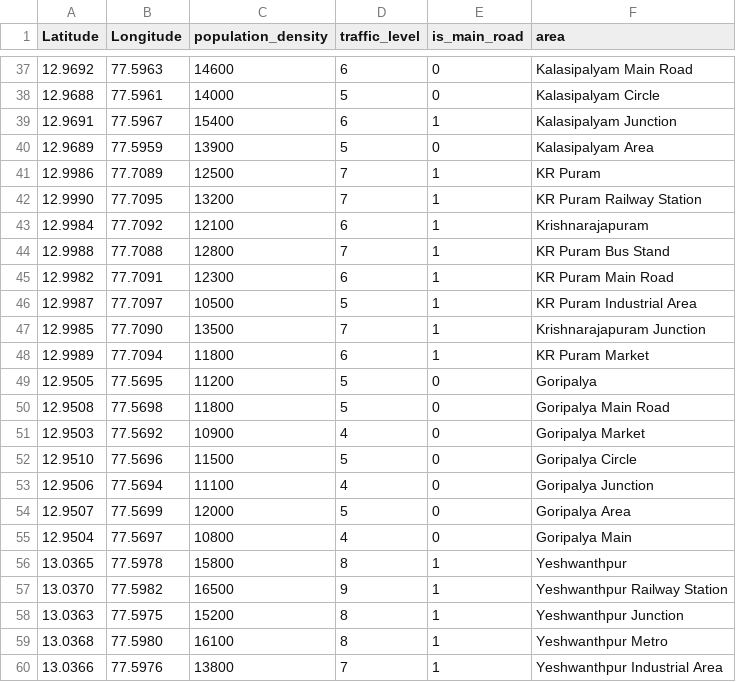
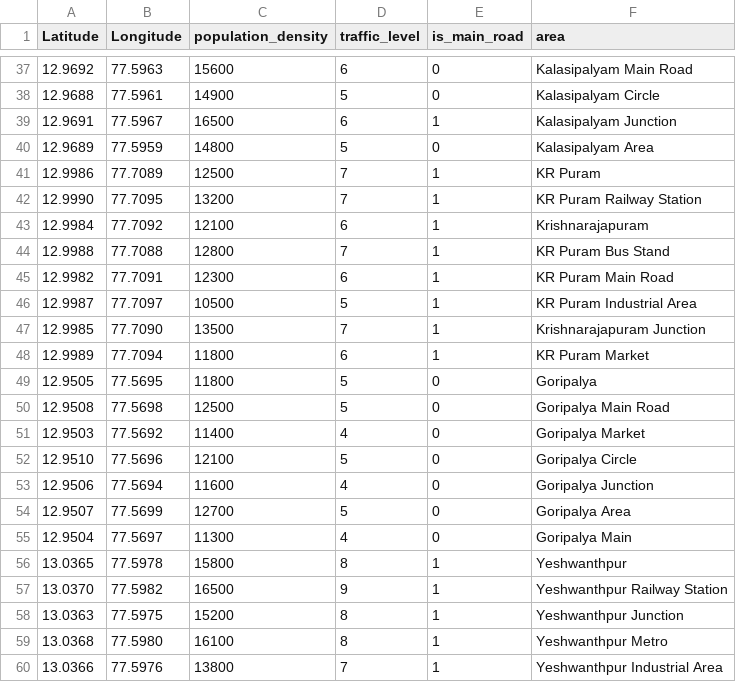
Before and after one commit to Artificialhuman74/safe-routes, a CSV file: bangalore_population.csv, drawn as a sheet; only a part is shown, gaps mark what is left out; the diff covers the shown part only.

```diff
--- a/bangalore_population.csv
+++ b/bangalore_population.csv
@@ -37,5 +37,5 @@ Latitude,Longitude,population_density,traffic_level,is_main_road,area
-12.9692,77.5963,14600,6,0,Kalasipalyam Main Road
-12.9688,77.5961,14000,5,0,Kalasipalyam Circle
-12.9691,77.5967,15400,6,1,Kalasipalyam Junction
-12.9689,77.5959,13900,5,0,Kalasipalyam Area
+12.9692,77.5963,15600,6,0,Kalasipalyam Main Road
+12.9688,77.5961,14900,5,0,Kalasipalyam Circle
+12.9691,77.5967,16500,6,1,Kalasipalyam Junction
+12.9689,77.5959,14800,5,0,Kalasipalyam Area
 12.9986,77.7089,12500,7,1,KR Puram
@@ -48,9 +48,9 @@ Latitude,Longitude,population_density,traffic_level,is_main_road,area
 12.9989,77.7094,11800,6,1,KR Puram Market
-12.9505,77.5695,11200,5,0,Goripalya
-12.9508,77.5698,11800,5,0,Goripalya Main Road
-12.9503,77.5692,10900,4,0,Goripalya Market
-12.9510,77.5696,11500,5,0,Goripalya Circle
-12.9506,77.5694,11100,4,0,Goripalya Junction
-12.9507,77.5699,12000,5,0,Goripalya Area
-12.9504,77.5697,10800,4,0,Goripalya Main
+12.9505,77.5695,11800,5,0,Goripalya
+12.9508,77.5698,12500,5,0,Goripalya Main Road
+12.9503,77.5692,11400,4,0,Goripalya Market
+12.9510,77.5696,12100,5,0,Goripalya Circle
+12.9506,77.5694,11600,4,0,Goripalya Junction
+12.9507,77.5699,12700,5,0,Goripalya Area
+12.9504,77.5697,11300,4,0,Goripalya Main
 13.0365,77.5978,15800,8,1,Yeshwanthpur
```
Also changed, not shown: 27 edited cells elsewhere in this file, 2 other files.
